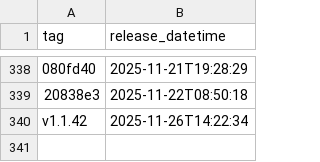
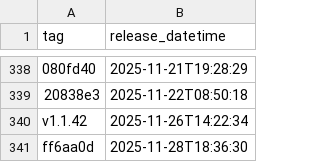
Before and after one commit to NHSDigital/eps-FHIR-validator-lambda, a CSV file: _data/dev_deployments.csv, drawn as a sheet; only a part is shown, gaps mark what is left out; the diff names each change by its address in the sheet, - before the commit and + after, or states it on an @@ line.

```diff
--- a/_data/dev_deployments.csv
+++ b/_data/dev_deployments.csv
+row 341: ff6aa0d | 2025-11-28T18:36:30
```
Also changed, not shown: 1 other file.
